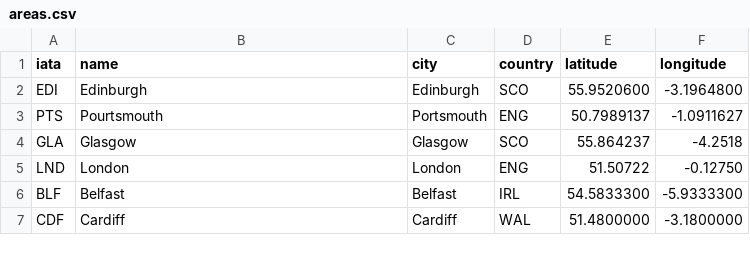
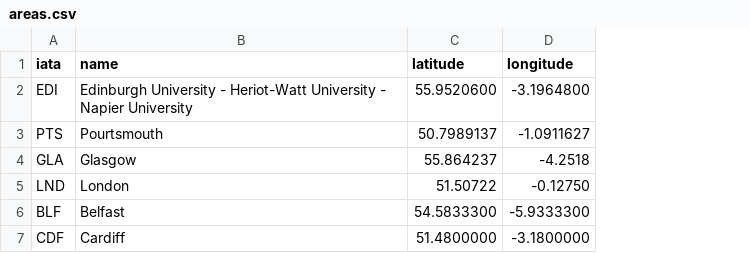
Before and after one commit to hw-research-perspectives/front-end, a CSV file: MAP/areas.csv, drawn as a sheet; the diff names each change by its address in the sheet, - before the commit and + after, or states it on an @@ line.

```diff
--- a/MAP/areas.csv
+++ b/MAP/areas.csv
-column C (city), rows 2-7: Edinburgh | Portsmouth | Glasgow | London | Belfast | Cardiff
-column D (country), rows 2-7: SCO | ENG | SCO | ENG | IRL | WAL
-B2 (name): Edinburgh
+B2 (name): Edinburgh University - Heriot-Watt University - Napier University
```
Also changed, not shown: 1 other file.
